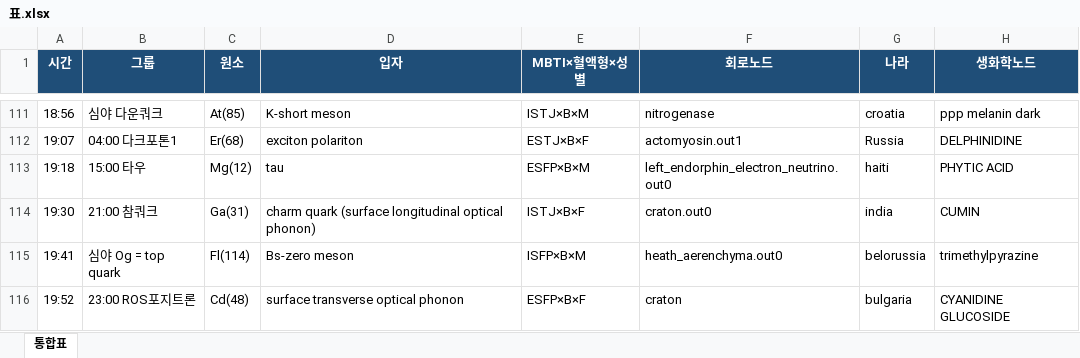
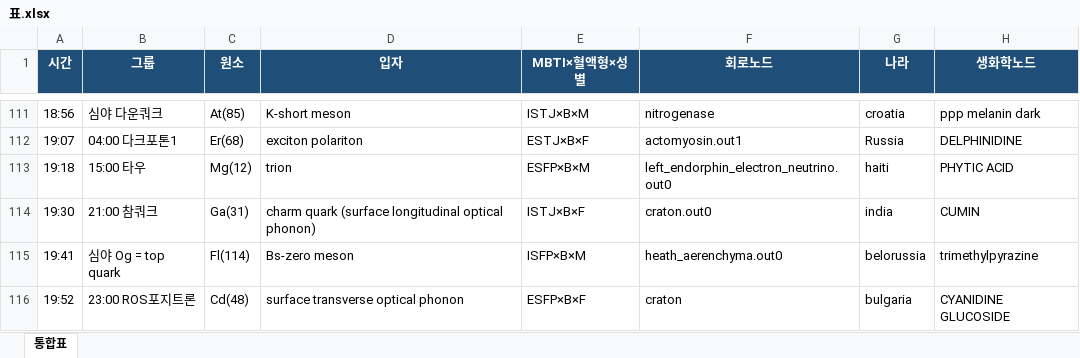
Before and after one commit to ilwoongchoi/ss, an Excel workbook: 표.xlsx, sheet 통합표, drawn as a sheet; only a part is shown, gaps mark what is left out; values as stored, in another font and other column widths than the file's, no borders; the diff covers the shown part only; the diff names each change by its address in the sheet, - before the commit and + after, or states it on an @@ line.

Commit message:
표.xlsx: Lithuania/Cs -> strange quark, Sierra Leone/Fr -> down quark, tau group -> exciton/biexciton/exciton-polariton/trion; UNIVERSE_PATTERN.md: add section 8 counter pairs
Co-authored-by: ilwoongchoi <ilwoongchoi@users.noreply.github.com>

```diff
--- a/표.xlsx (sheet 통합표)
+++ b/표.xlsx (sheet 통합표)
-D113 (입자): tau
+D113 (입자): trion
```
Also changed, not shown: 5 edited cells elsewhere in this sheet, 1 other file.
